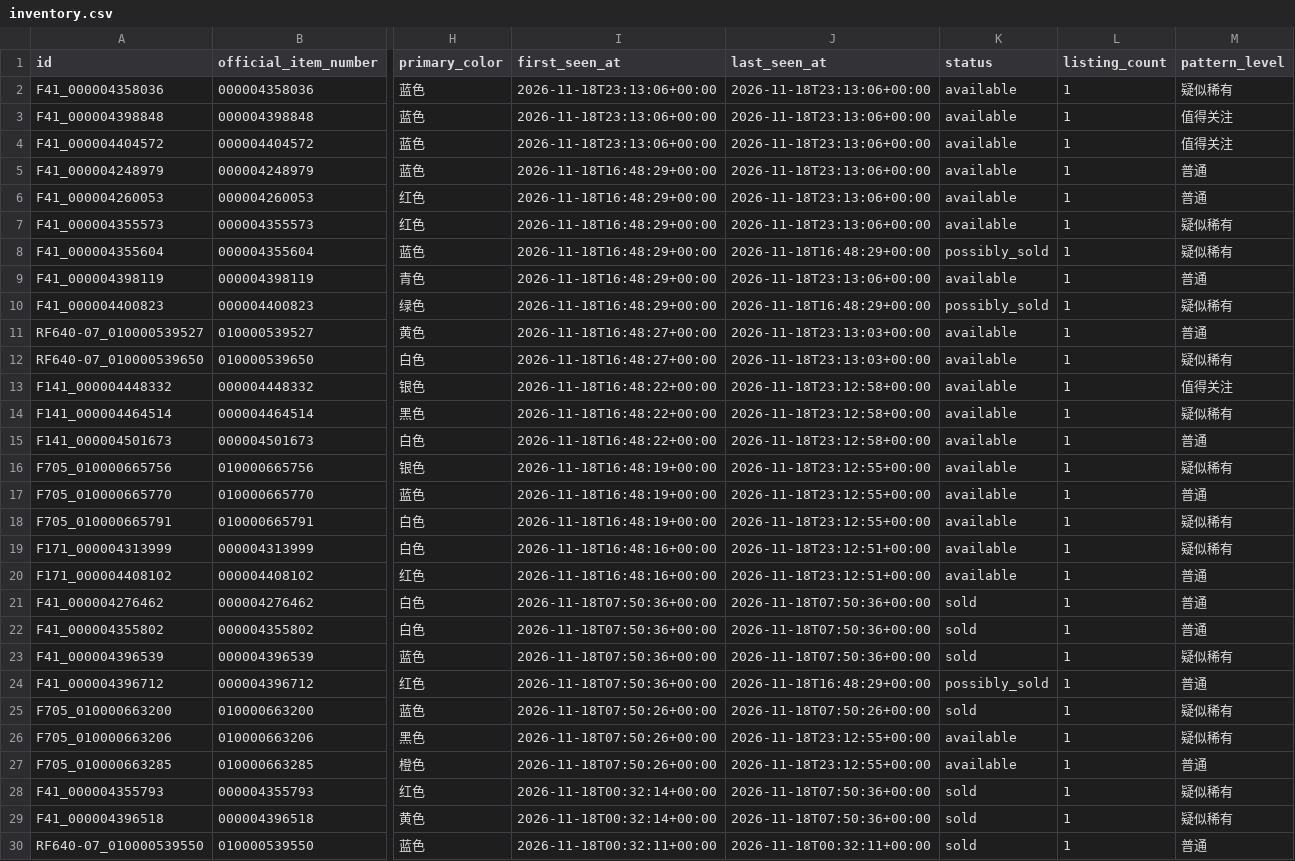
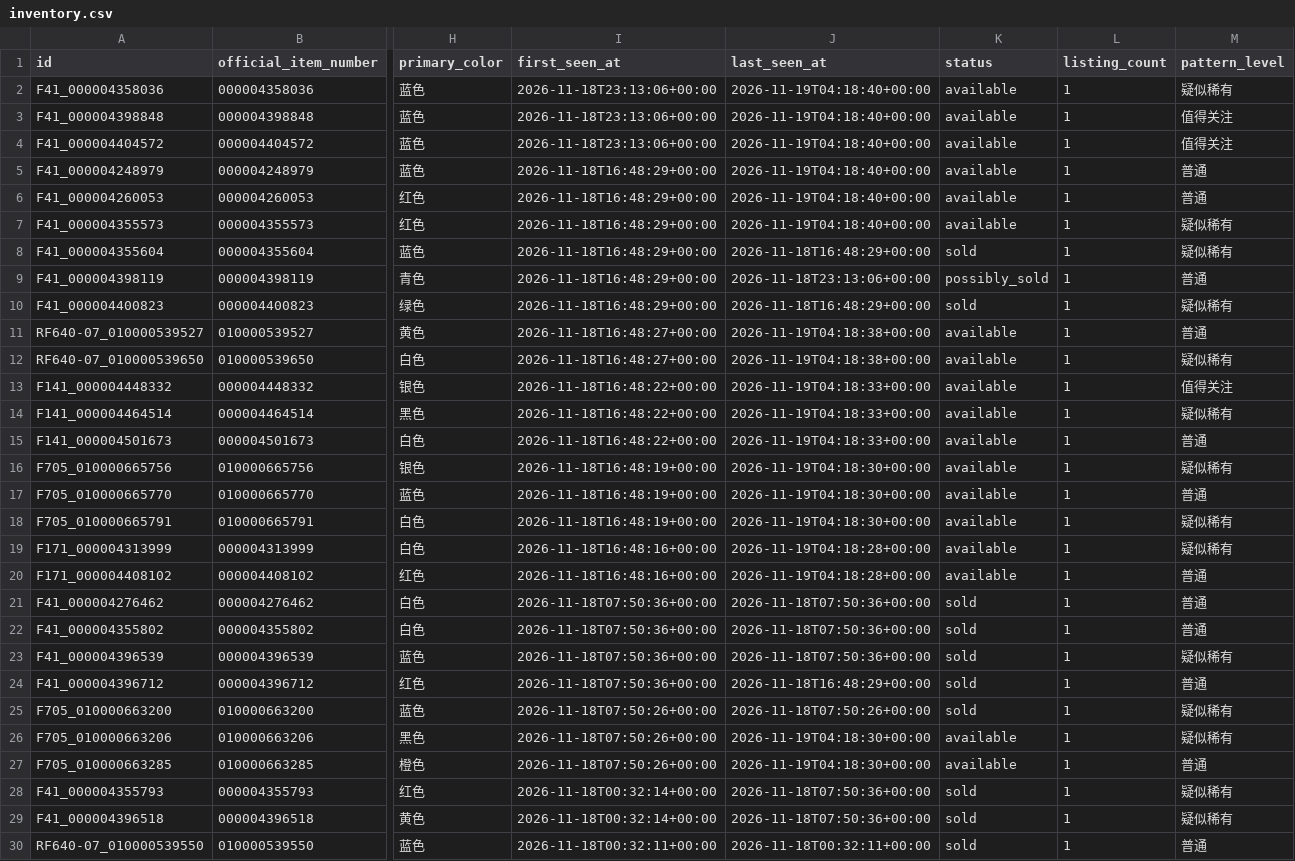
Before and after one commit to fangzhou-li/freitag-watch, a CSV file: exports/inventory.csv, drawn as a sheet; only a part is shown, gaps mark what is left out; the diff covers the shown part only; the diff names each change by its address in the sheet, - before the commit and + after, or states it on an @@ line.

```diff
--- a/exports/inventory.csv
+++ b/exports/inventory.csv
-J2:J7 (last_seen_at): 2026-11-18T23:13:06+00:00
+J2:J7 (last_seen_at): 2026-11-19T04:18:40+00:00
-K8 (status): possibly_sold
+K8 (status): sold
-K9 (status): available
+K9 (status): possibly_sold
-K10 (status): possibly_sold
+K10 (status): sold
-J11:J12 (last_seen_at): 2026-11-18T23:13:03+00:00
+J11:J12 (last_seen_at): 2026-11-19T04:18:38+00:00
-J13:J15 (last_seen_at): 2026-11-18T23:12:58+00:00
+J13:J15 (last_seen_at): 2026-11-19T04:18:33+00:00
-J16:J18 (last_seen_at): 2026-11-18T23:12:55+00:00
+J16:J18 (last_seen_at): 2026-11-19T04:18:30+00:00
-J19:J20 (last_seen_at): 2026-11-18T23:12:51+00:00
+J19:J20 (last_seen_at): 2026-11-19T04:18:28+00:00
-K24 (status): possibly_sold
+K24 (status): sold
-J26:J27 (last_seen_at): 2026-11-18T23:12:55+00:00
+J26:J27 (last_seen_at): 2026-11-19T04:18:30+00:00
```
Also changed, not shown: 141 edited cells elsewhere in this file, 4 other files.
